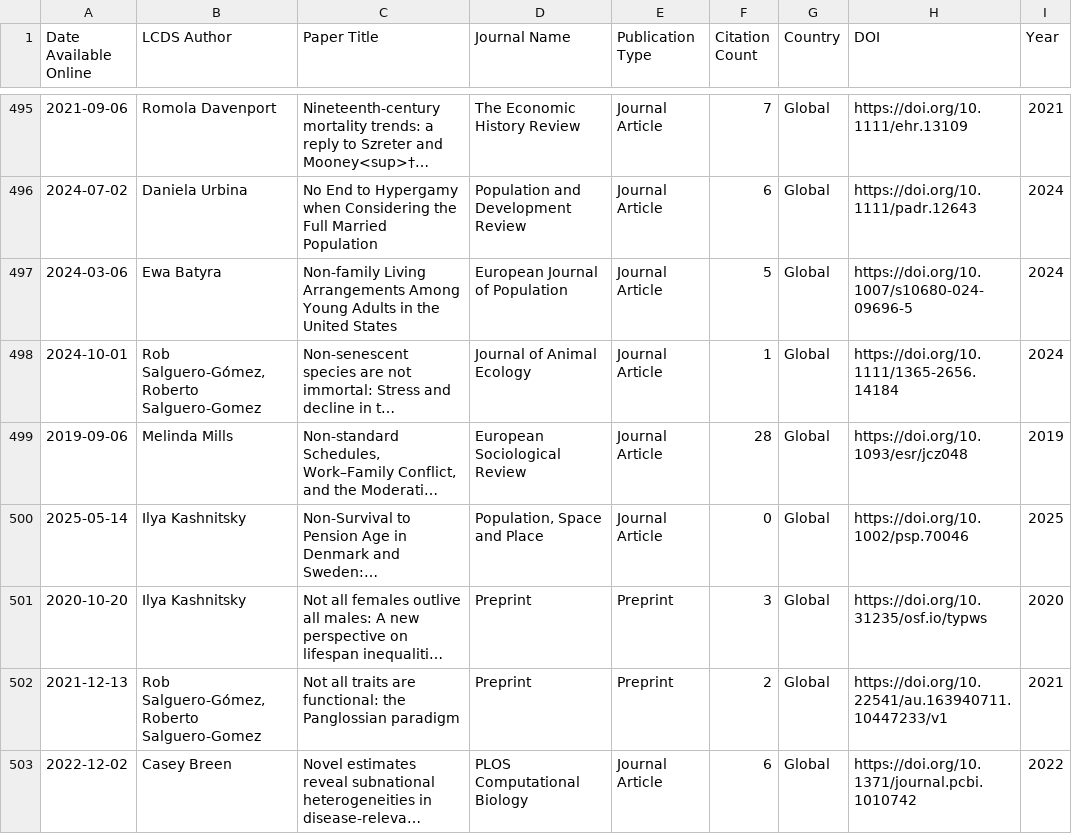
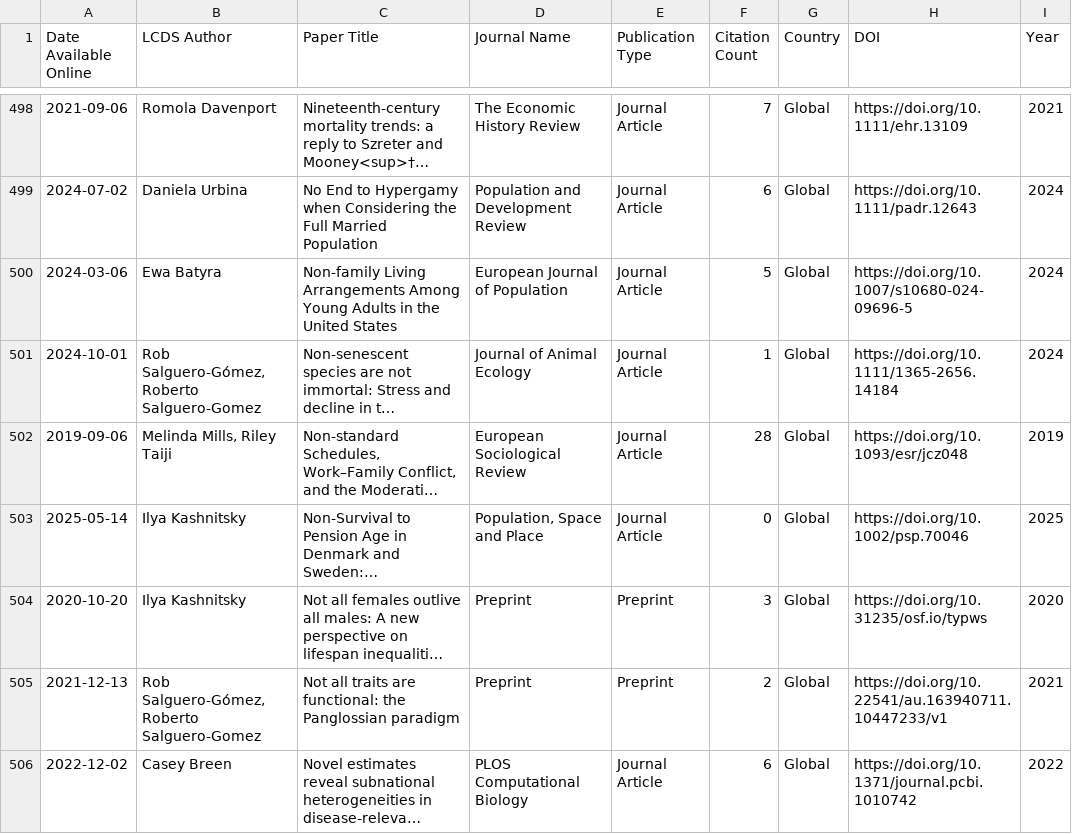
Before and after one commit to shamshxis/lcds-pubstracker, a CSV file: data/lcds_publications.csv, drawn as a sheet; only a part is shown, gaps mark what is left out; long unchanged cells end in …; addresses are those after the commit; the diff covers the shown part only; the diff names each change by its address in the sheet, - before the commit and + after, or states it on an @@ line.

```diff
--- a/data/lcds_publications.csv
+++ b/data/lcds_publications.csv
-B502 (LCDS Author): Melinda Mills
+B502 (LCDS Author): Melinda Mills, Riley Taiji
```
Also changed, not shown: 5 added rows, 1 removed row and 5 edited cells elsewhere in this file.
